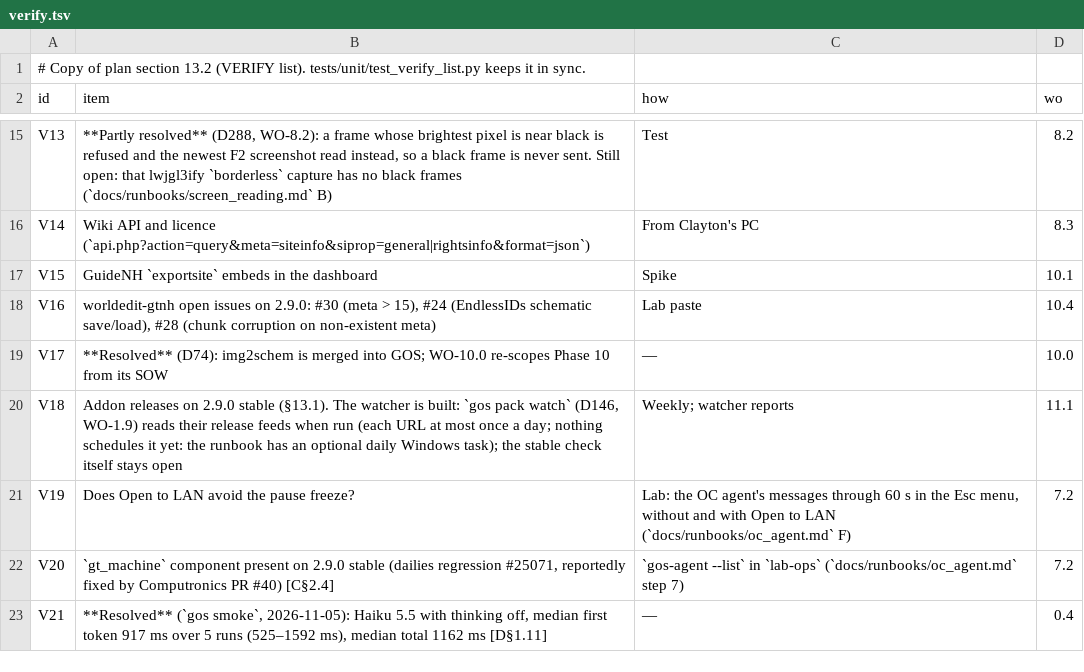
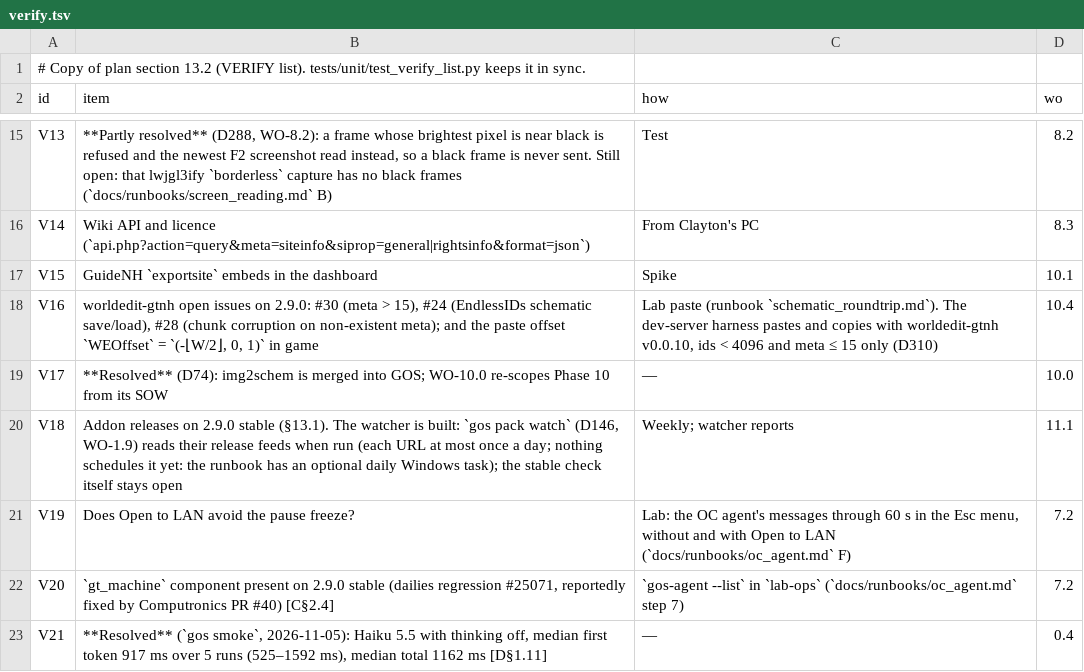
Before and after one commit to crazie450-prog/GretecOS, a TSV file: core/gregtec/verify.tsv, drawn as a sheet; only a part is shown, gaps mark what is left out.

```diff
--- a/core/gregtec/verify.tsv
+++ b/core/gregtec/verify.tsv
@@ -17,3 +17,3 @@ V14	Wiki API and licence (`api.php?action=query&meta=siteinfo&siprop=general|rig
 V15	GuideNH `exportsite` embeds in the dashboard	Spike	10.1
-V16	worldedit-gtnh open issues on 2.9.0: #30 (meta > 15), #24 (EndlessIDs schematic save/load), #28 (chunk corruption on non-existent meta)	Lab paste	10.4
+V16	worldedit-gtnh open issues on 2.9.0: #30 (meta > 15), #24 (EndlessIDs schematic save/load), #28 (chunk corruption on non-existent meta); and the paste offset `WEOffset` = `(-⌊W/2⌋, 0, 1)` in game	Lab paste (runbook `schematic_roundtrip.md`). The dev-server harness pastes and copies with worldedit-gtnh v0.0.10, ids < 4096 and meta ≤ 15 only (D310)	10.4
 V17	**Resolved** (D74): img2schem is merged into GOS; WO-10.0 re-scopes Phase 10 from its SOW	—	10.0
```
Also changed, not shown: 4 other files.
